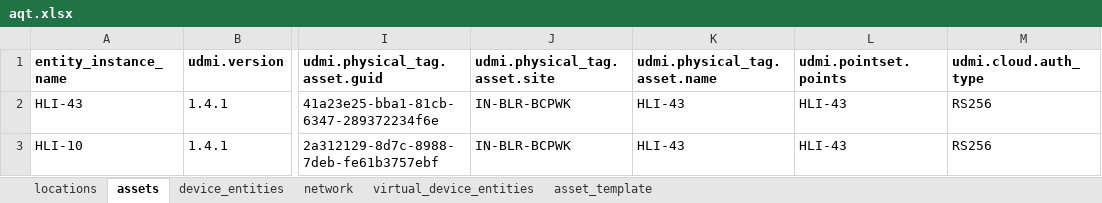
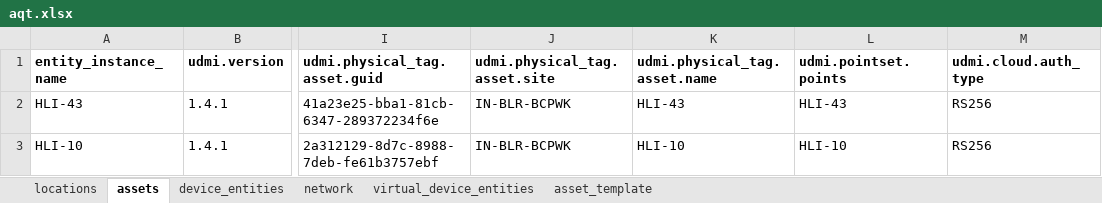
Before and after one commit to darshanjain12/KYOTO-W-BOS, an Excel workbook: UDMI-CREATION/DELTA/ROOM-TYPE-AQT/aqt.xlsx, sheet assets, drawn as a sheet; only a part is shown, gaps mark what is left out; values as stored, in another font and other column widths than the file's, no borders; the diff names each change by its address in the sheet, - before the commit and + after, or states it on an @@ line.

```diff
--- a/UDMI-CREATION/DELTA/ROOM-TYPE-AQT/aqt.xlsx (sheet assets)
+++ b/UDMI-CREATION/DELTA/ROOM-TYPE-AQT/aqt.xlsx (sheet assets)
-K3 (udmi.physical_tag.asset.name): HLI-43
+K3 (udmi.physical_tag.asset.name): HLI-10
-L3 (udmi.pointset.points): HLI-43
+L3 (udmi.pointset.points): HLI-10
```
Also changed, not shown: 2 other files.
